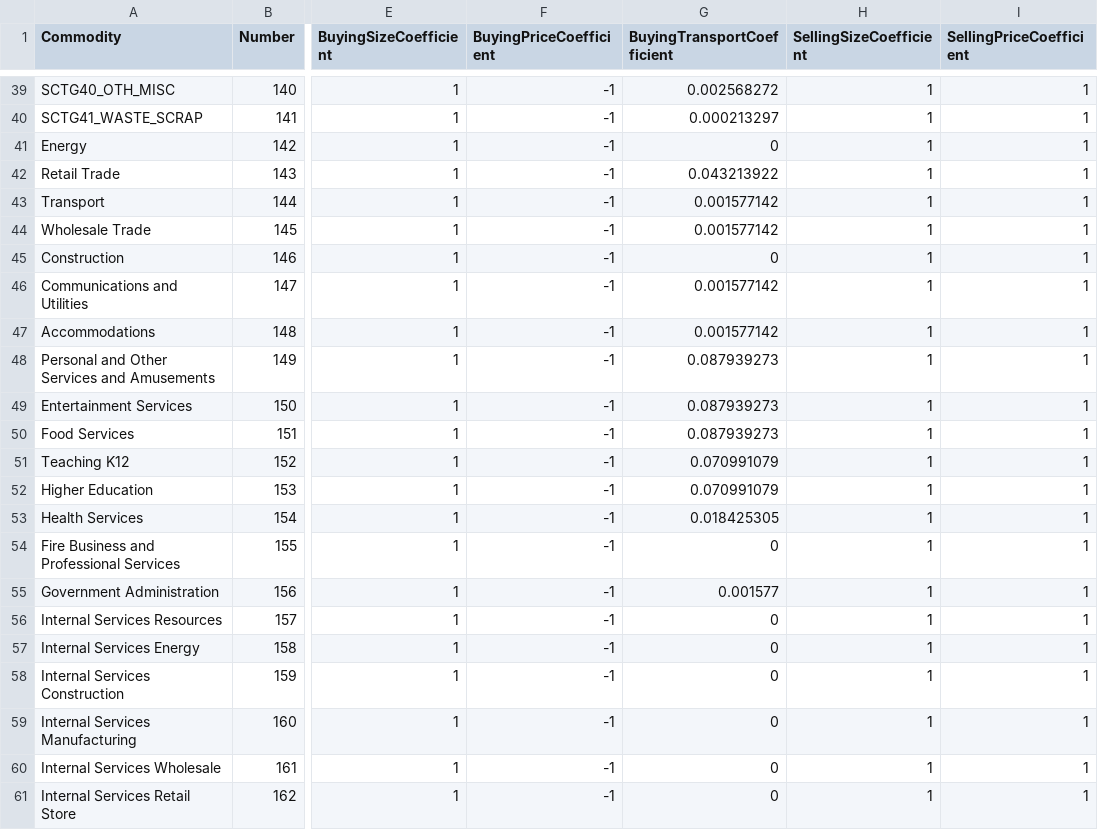
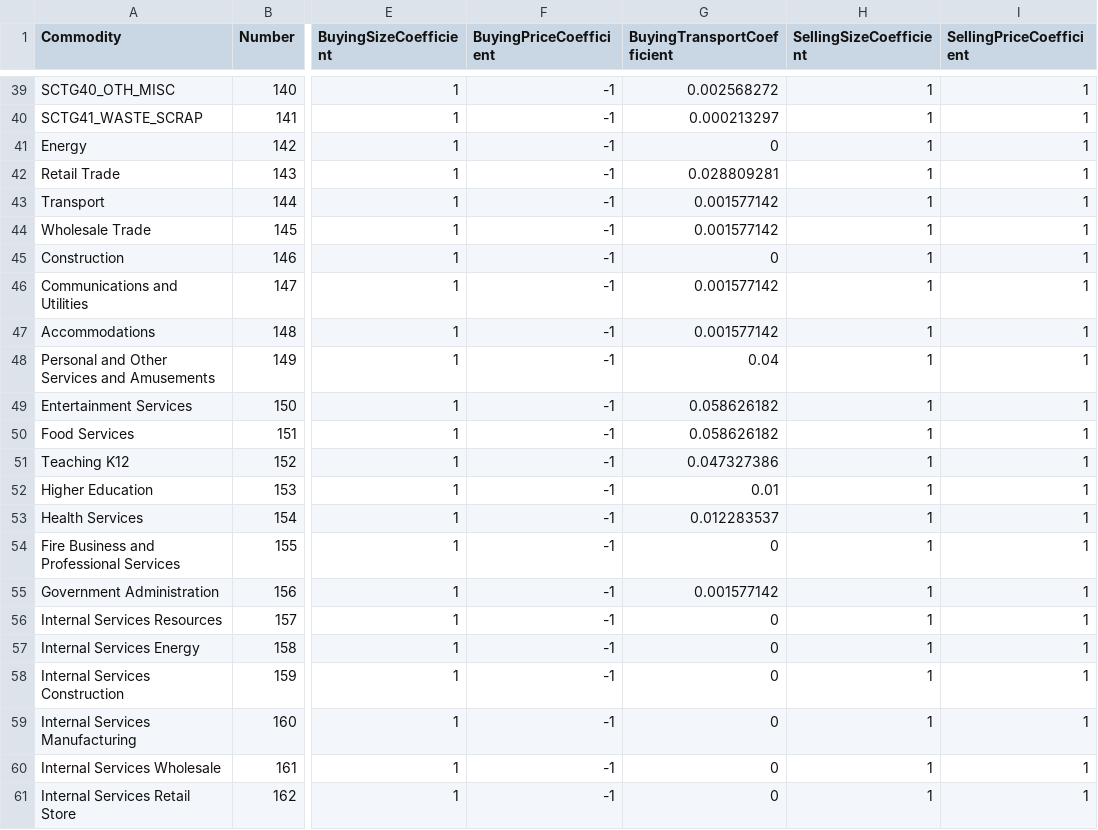
Before and after one commit to tlumip/tlumip, a CSV file: root/scenario/inputs/parameters/CommoditiesI.csv, drawn as a sheet; only a part is shown, gaps mark what is left out; the diff names each change by its address in the sheet, - before the commit and + after, or states it on an @@ line.

Commit message:
Try higher payloads for services
Zone 4016 and zone 4067 have a large surplus/shortage of personal services, and prices are going too high trying to resolve the problem.  We need to address the imbalance outside of the current system (move employment, elastic production, imports/exports).

```diff
--- a/root/scenario/inputs/parameters/CommoditiesI.csv
+++ b/root/scenario/inputs/parameters/CommoditiesI.csv
-G42 (BuyingTransportCoefficient): 0.043213922
+G42 (BuyingTransportCoefficient): 0.028809281
-G48 (BuyingTransportCoefficient): 0.087939273
+G48 (BuyingTransportCoefficient): 0.04
-G49:G50 (BuyingTransportCoefficient): 0.087939273
+G49:G50 (BuyingTransportCoefficient): 0.058626182
-G51 (BuyingTransportCoefficient): 0.070991079
+G51 (BuyingTransportCoefficient): 0.047327386
-G52 (BuyingTransportCoefficient): 0.070991079
+G52 (BuyingTransportCoefficient): 0.01
-G53 (BuyingTransportCoefficient): 0.018425305
+G53 (BuyingTransportCoefficient): 0.012283537
-G55 (BuyingTransportCoefficient): 0.001577
+G55 (BuyingTransportCoefficient): 0.001577142
```
